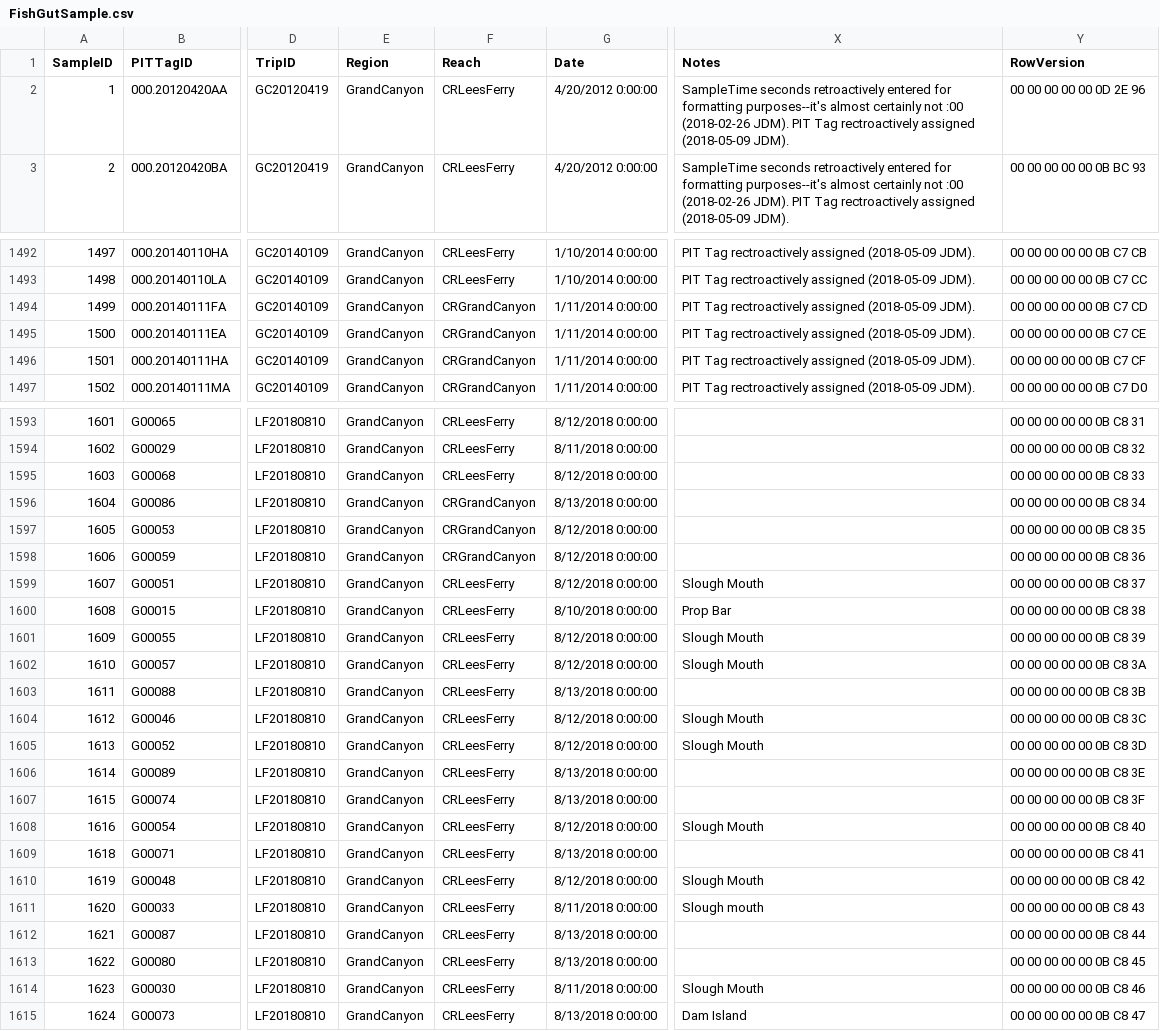
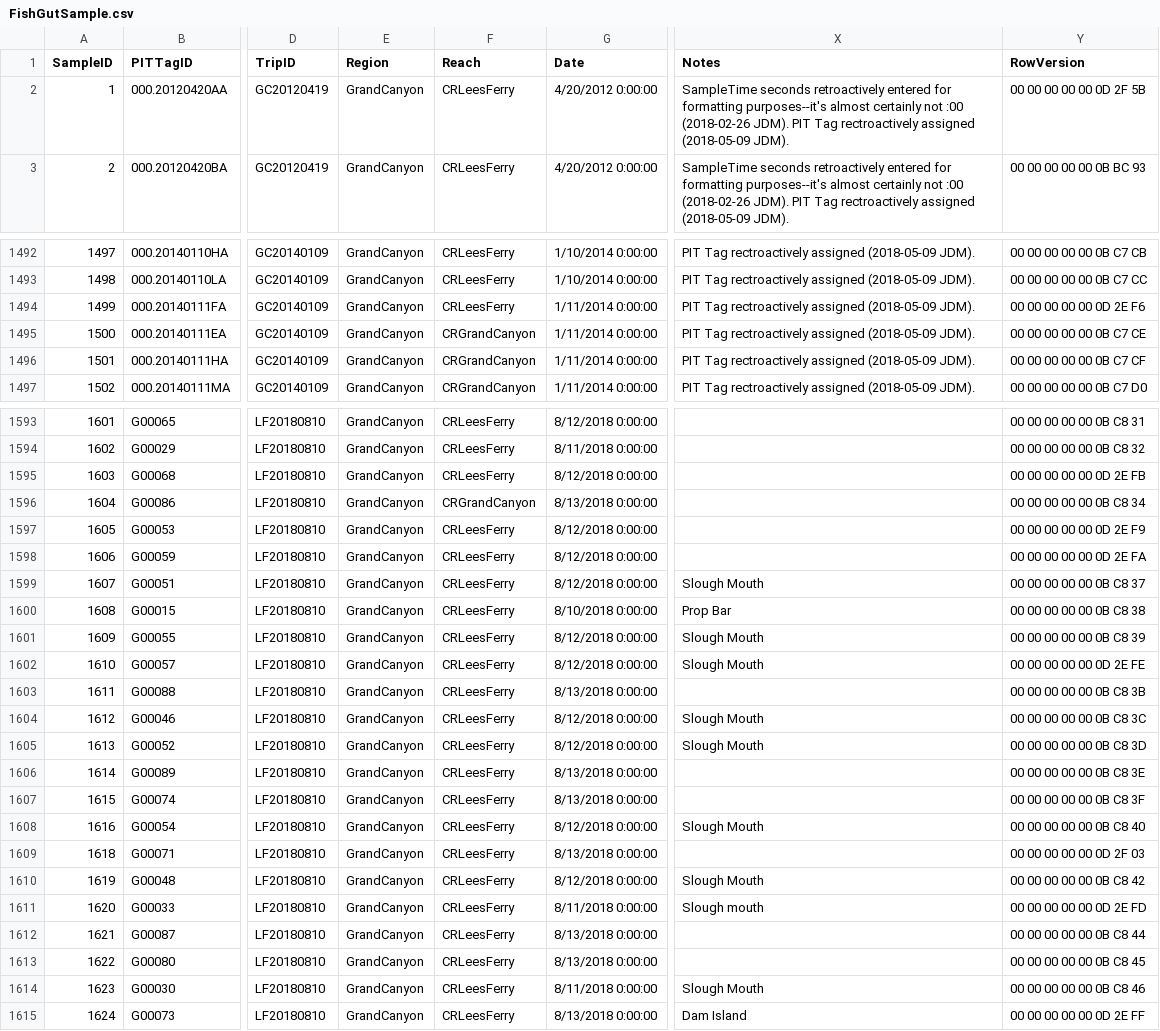
Before and after one commit to jmuehlbauer-usgs/Database, a CSV file: FishGutSample.csv, drawn as a sheet; only a part is shown, gaps mark what is left out; the diff covers the shown part only; the diff names each change by its address in the sheet, - before the commit and + after, or states it on an @@ line.

```diff
--- a/FishGutSample.csv
+++ b/FishGutSample.csv
-Y2 (RowVersion): 00 00 00 00 00 0D 2E 96
+Y2 (RowVersion): 00 00 00 00 00 0D 2F 5B
-F1494 (Reach): CRGrandCanyon
+F1494 (Reach): CRLeesFerry
-Y1494 (RowVersion): 00 00 00 00 00 0B C7 CD
+Y1494 (RowVersion): 00 00 00 00 00 0D 2E F6
-Y1595 (RowVersion): 00 00 00 00 00 0B C8 33
+Y1595 (RowVersion): 00 00 00 00 00 0D 2E FB
-F1597:F1598 (Reach): CRGrandCanyon
+F1597:F1598 (Reach): CRLeesFerry
-Y1597 (RowVersion): 00 00 00 00 00 0B C8 35
+Y1597 (RowVersion): 00 00 00 00 00 0D 2E F9
-Y1598 (RowVersion): 00 00 00 00 00 0B C8 36
+Y1598 (RowVersion): 00 00 00 00 00 0D 2E FA
-Y1602 (RowVersion): 00 00 00 00 00 0B C8 3A
+Y1602 (RowVersion): 00 00 00 00 00 0D 2E FE
-Y1609 (RowVersion): 00 00 00 00 00 0B C8 41
+Y1609 (RowVersion): 00 00 00 00 00 0D 2F 03
-Y1611 (RowVersion): 00 00 00 00 00 0B C8 43
+Y1611 (RowVersion): 00 00 00 00 00 0D 2E FD
-Y1615 (RowVersion): 00 00 00 00 00 0B C8 47
+Y1615 (RowVersion): 00 00 00 00 00 0D 2E FF
```
Also changed, not shown: 4 edited cells elsewhere in this file, SpeciesList.csv, 3 other files.
